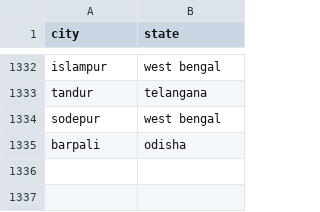
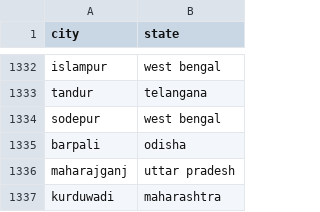
Before and after one commit to vineet9singh/laughing-octo-happiness, a CSV file: other_files/city.csv, drawn as a sheet; only a part is shown, gaps mark what is left out.

Commit message:
updated files

```diff
--- a/other_files/city.csv
+++ b/other_files/city.csv
@@ -1335 +1335,3 @@ sodepur,west bengal
 barpali,odisha
+maharajganj,uttar pradesh
+kurduwadi,maharashtra
```
